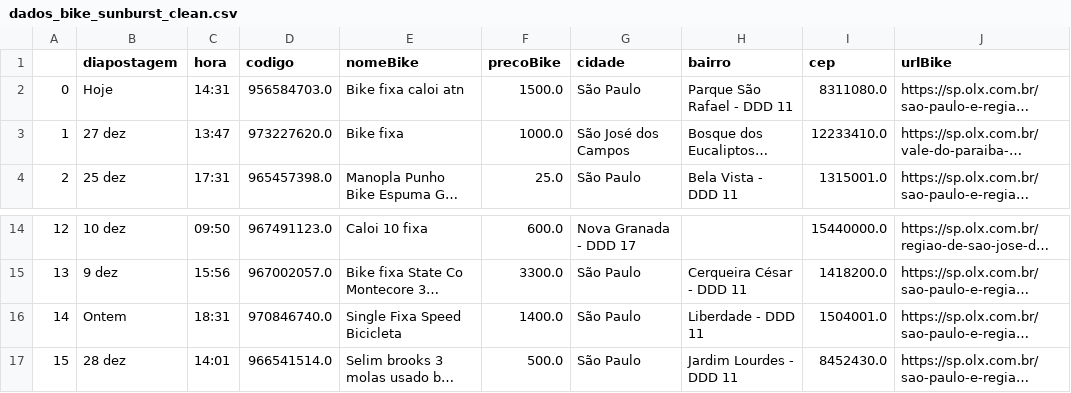
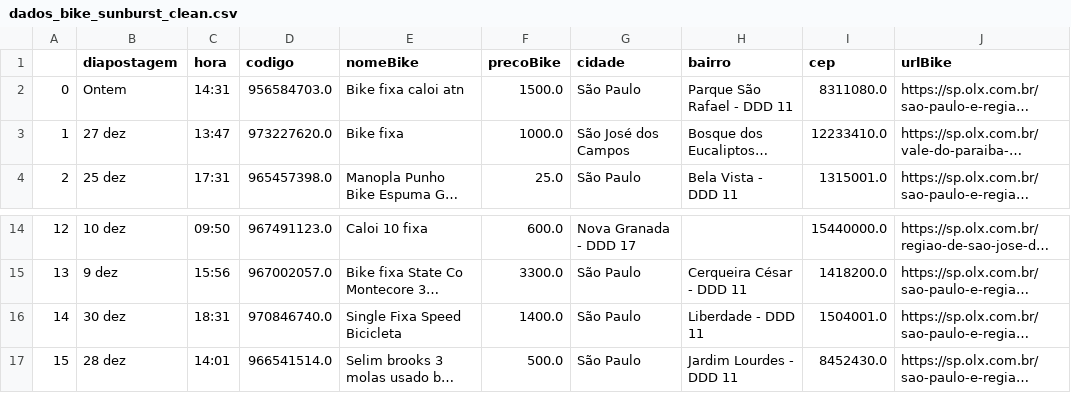
Before and after one commit to cmpaulo/webScrap, a CSV file: dados_bike_sunburst_clean.csv, drawn as a sheet; only a part is shown, gaps mark what is left out; long unchanged cells end in …; the diff names each change by its address in the sheet, - before the commit and + after, or states it on an @@ line.

```diff
--- a/dados_bike_sunburst_clean.csv
+++ b/dados_bike_sunburst_clean.csv
-B2 (diapostagem): Hoje
+B2 (diapostagem): Ontem
-B16 (diapostagem): Ontem
+B16 (diapostagem): 30 dez
```
Also changed, not shown: dados_bike_busca_sunburst.csv.
